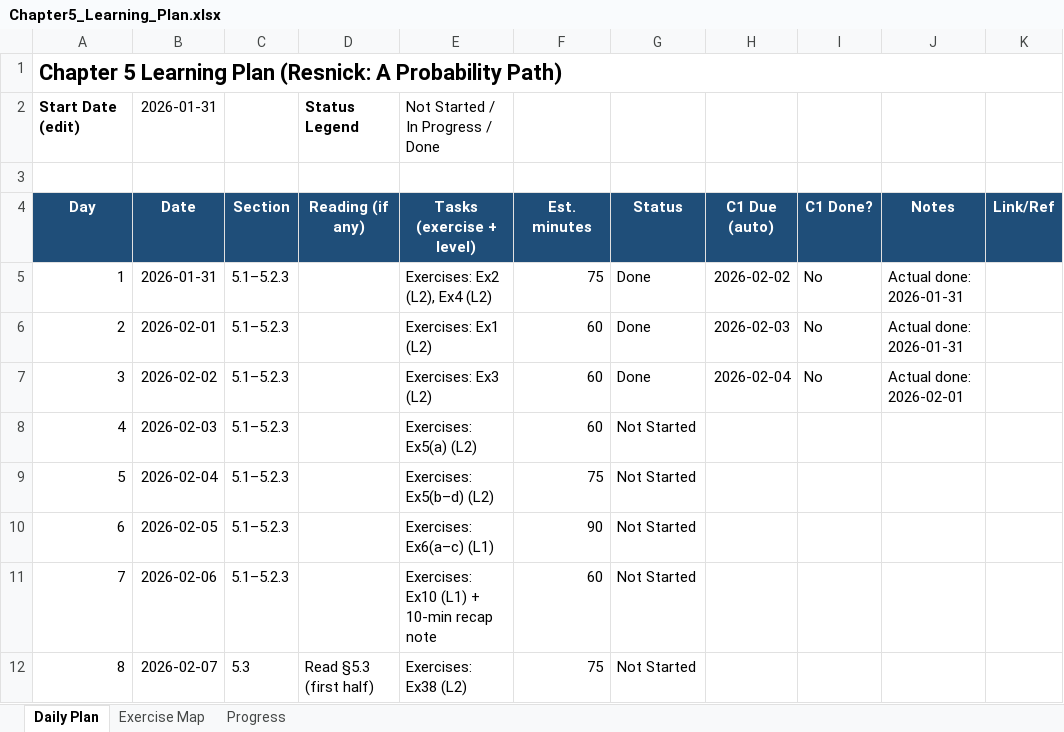
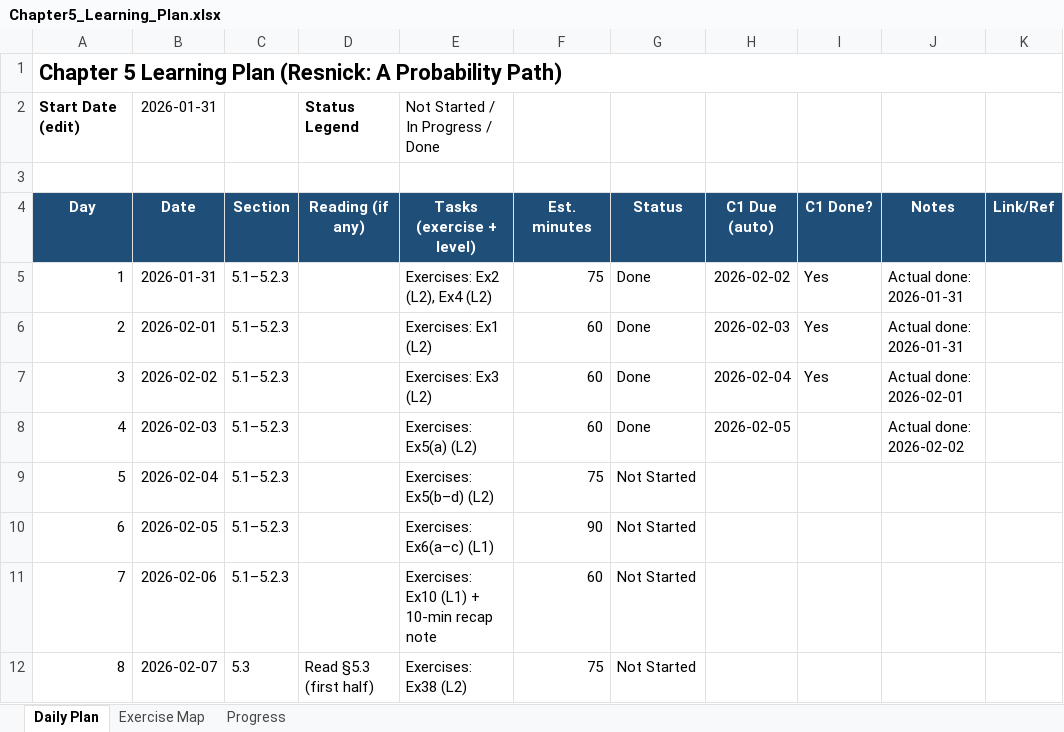
Before and after one commit to Archimondstat/resnick-notes, an Excel workbook: Chapter5_Learning_Plan.xlsx, sheet Daily Plan, drawn as a sheet; only a part is shown; values as stored, in another font and other column widths than the file's, no borders; conditional formats not drawn; the diff names each change by its address in the sheet, - before the commit and + after, or states it on an @@ line.

```diff
--- a/Chapter5_Learning_Plan.xlsx (sheet Daily Plan)
+++ b/Chapter5_Learning_Plan.xlsx (sheet Daily Plan)
-I5:I7 (C1 Done?): No
+I5:I7 (C1 Done?): Yes
-G8 (Status): Not Started
+G8 (Status): Done
-H8 (C1 Due (auto)): (empty)
+H8 (C1 Due (auto)): 2026-02-05
-J8 (Notes): (empty)
+J8 (Notes): Actual done: 2026-02-02
```
Also changed, not shown: sheet Progress, 7 other files.
